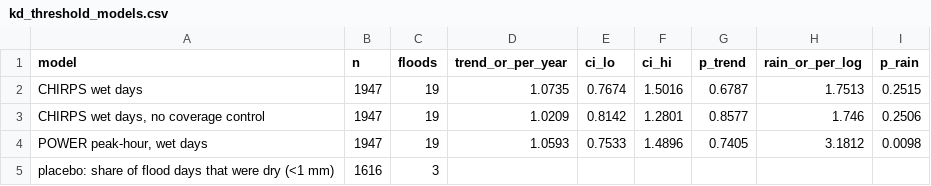
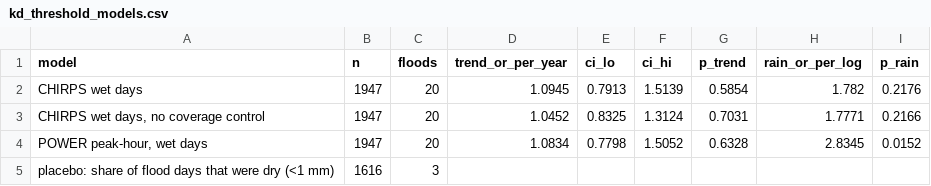
Before and after one commit to gavacharles/uganda-rainfall-climate, a CSV file: results/kd_threshold_models.csv, drawn as a sheet.

```diff
--- a/results/kd_threshold_models.csv
+++ b/results/kd_threshold_models.csv
@@ -1,5 +1,5 @@
 model,n,floods,trend_or_per_year,ci_lo,ci_hi,p_trend,rain_or_per_log,p_rain
-CHIRPS wet days,1947,19,1.0735,0.7674,1.5016,0.6787,1.7513,0.2515
-"CHIRPS wet days, no coverage control",1947,19,1.0209,0.8142,1.2801,0.8577,1.746,0.2506
-"POWER peak-hour, wet days",1947,19,1.0593,0.7533,1.4896,0.7405,3.1812,0.0098
+CHIRPS wet days,1947,20,1.0945,0.7913,1.5139,0.5854,1.782,0.2176
+"CHIRPS wet days, no coverage control",1947,20,1.0452,0.8325,1.3124,0.7031,1.7771,0.2166
+"POWER peak-hour, wet days",1947,20,1.0834,0.7798,1.5052,0.6328,2.8345,0.0152
 placebo: share of flood days that were dry (<1 mm),1616,3,,,,,,
```
Also changed, not shown: results/kd_threshold_flood_days.csv, 1 other file.
